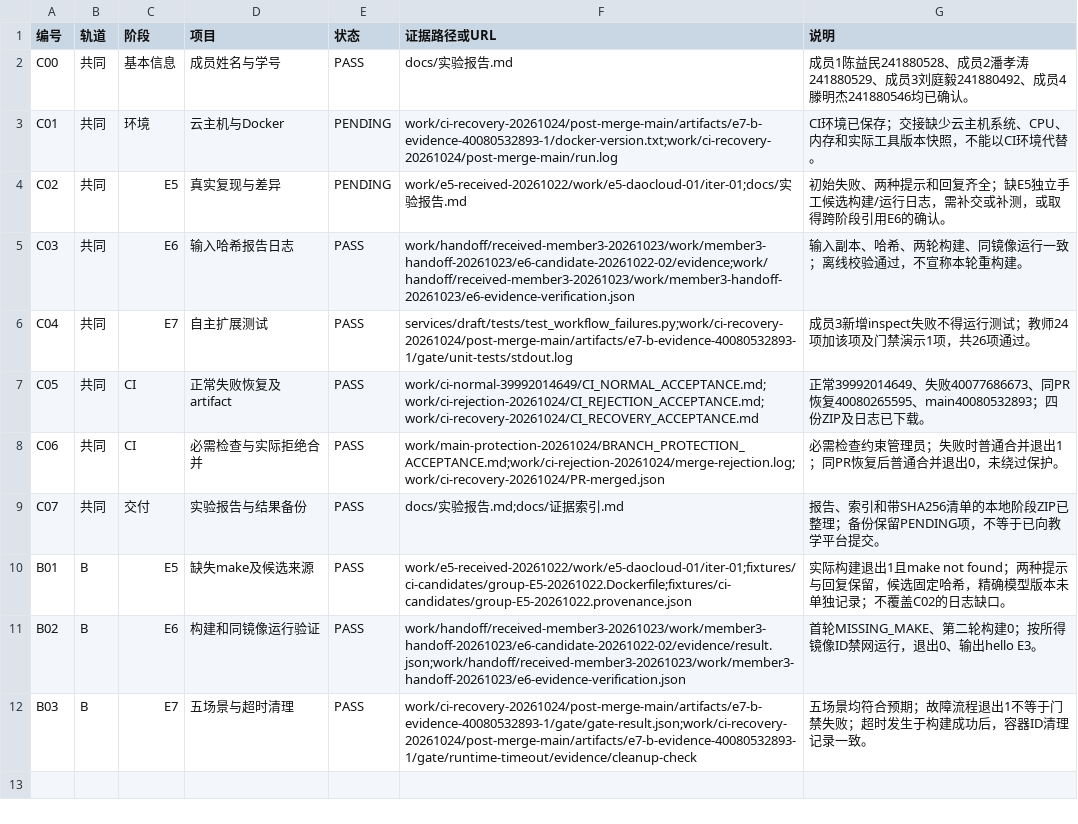
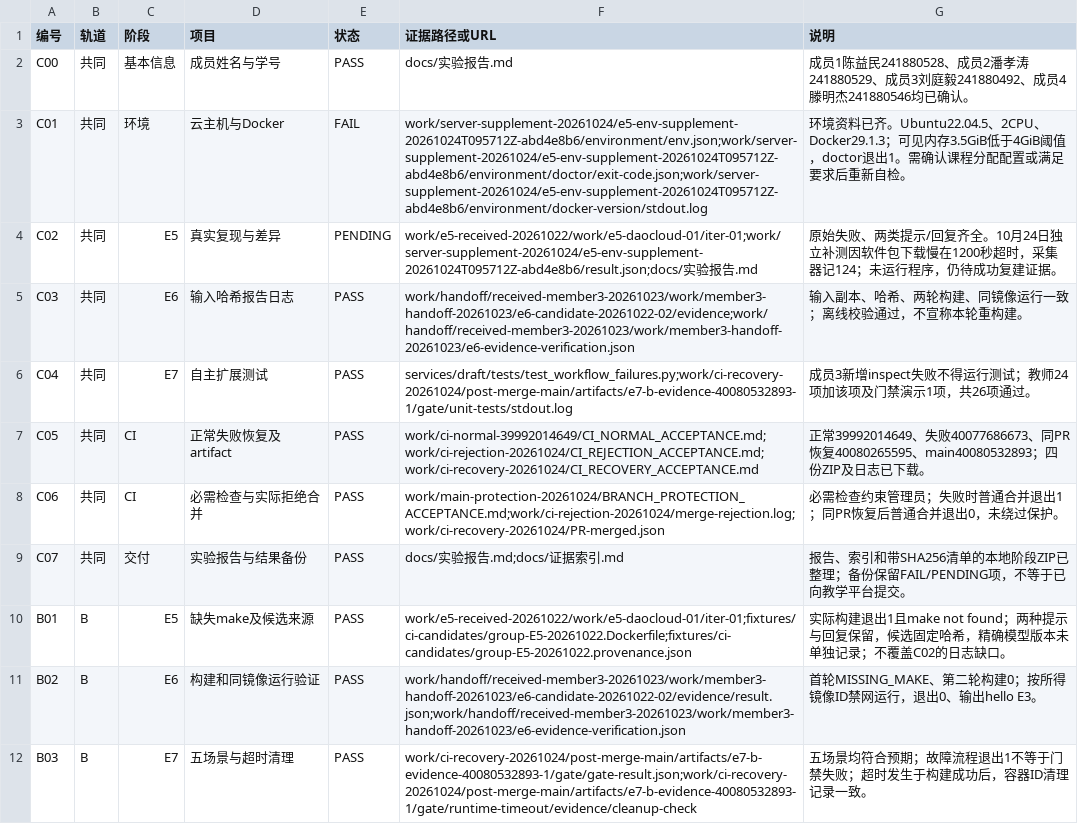
Before and after one commit to ISSUE808/devops-e5-e7-b08, a CSV file: docs/验收记录.csv, drawn as a sheet.

Commit message:
docs: integrate cloud snapshot and timed-out E5 supplement

```diff
--- a/docs/验收记录.csv
+++ b/docs/验收记录.csv
@@ -2,4 +2,4 @@
 "C00","共同","基本信息","成员姓名与学号","PASS","docs/实验报告.md","成员1陈益民241880528、成员2潘孝涛241880529、成员3刘庭毅241880492、成员4滕明杰241880546均已确认。"
-"C01","共同","环境","云主机与Docker","PENDING","work/ci-recovery-20261024/post-merge-main/artifacts/e7-b-evidence-40080532893-1/docker-version.txt;work/ci-recovery-20261024/post-merge-main/run.log","CI环境已保存；交接缺少云主机系统、CPU、内存和实际工具版本快照，不能以CI环境代替。"
-"C02","共同","E5","真实复现与差异","PENDING","work/e5-received-20261022/work/e5-daocloud-01/iter-01;docs/实验报告.md","初始失败、两种提示和回复齐全；缺E5独立手工候选构建/运行日志，需补交或补测，或取得跨阶段引用E6的确认。"
+"C01","共同","环境","云主机与Docker","FAIL","work/server-supplement-20261024/e5-env-supplement-20261024T095712Z-abd4e8b6/environment/env.json;work/server-supplement-20261024/e5-env-supplement-20261024T095712Z-abd4e8b6/environment/doctor/exit-code.json;work/server-supplement-20261024/e5-env-supplement-20261024T095712Z-abd4e8b6/environment/docker-version/stdout.log","环境资料已齐。Ubuntu22.04.5、2CPU、Docker29.1.3；可见内存3.5GiB低于4GiB阈值，doctor退出1。需确认课程分配配置或满足要求后重新自检。"
+"C02","共同","E5","真实复现与差异","PENDING","work/e5-received-20261022/work/e5-daocloud-01/iter-01;work/server-supplement-20261024/e5-env-supplement-20261024T095712Z-abd4e8b6/result.json;docs/实验报告.md","原始失败、两类提示/回复齐全。10月24日独立补测因软件包下载慢在1200秒超时，采集器记124；未运行程序，仍待成功复建证据。"
 "C03","共同","E6","输入哈希报告日志","PASS","work/handoff/received-member3-20261023/work/member3-handoff-20261023/e6-candidate-20261022-02/evidence;work/handoff/received-member3-20261023/work/member3-handoff-20261023/e6-evidence-verification.json","输入副本、哈希、两轮构建、同镜像运行一致；离线校验通过，不宣称本轮重构建。"
@@ -8,3 +8,3 @@
 "C06","共同","CI","必需检查与实际拒绝合并","PASS","work/main-protection-20261024/BRANCH_PROTECTION_ACCEPTANCE.md;work/ci-rejection-20261024/merge-rejection.log;work/ci-recovery-20261024/PR-merged.json","必需检查约束管理员；失败时普通合并退出1；同PR恢复后普通合并退出0，未绕过保护。"
-"C07","共同","交付","实验报告与结果备份","PASS","docs/实验报告.md;docs/证据索引.md","报告、索引和带SHA256清单的本地阶段ZIP已整理；备份保留PENDING项，不等于已向教学平台提交。"
+"C07","共同","交付","实验报告与结果备份","PASS","docs/实验报告.md;docs/证据索引.md","报告、索引和带SHA256清单的本地阶段ZIP已整理；备份保留FAIL/PENDING项，不等于已向教学平台提交。"
 "B01","B","E5","缺失make及候选来源","PASS","work/e5-received-20261022/work/e5-daocloud-01/iter-01;fixtures/ci-candidates/group-E5-20261022.Dockerfile;fixtures/ci-candidates/group-E5-20261022.provenance.json","实际构建退出1且make not found；两种提示与回复保留，候选固定哈希，精确模型版本未单独记录；不覆盖C02的日志缺口。"
```
Also changed, not shown: 3 other files.
